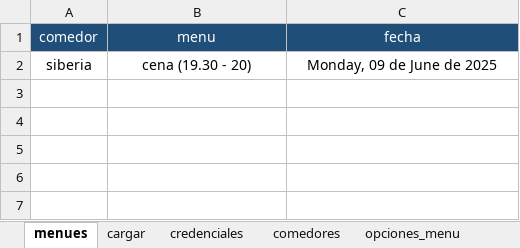
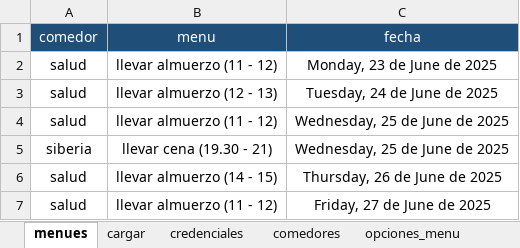
Before and after one commit to Facunditos/comedores_unr, an Excel workbook: usuarios/ramiro.xlsx, sheet menues, drawn as a sheet; values as stored, in another font and other column widths than the file's, no borders; table styles not drawn; addresses are those after the commit; the diff names each change by its address in the sheet, - before the commit and + after, or states it on an @@ line.

```diff
--- a/usuarios/ramiro.xlsx (sheet menues)
+++ b/usuarios/ramiro.xlsx (sheet menues)
+row 2: salud | llevar almuerzo (11 - 12) | Monday, 23 de June de 2025
+row 3: salud | llevar almuerzo (12 - 13) | Tuesday, 24 de June de 2025
+row 4: salud | llevar almuerzo (11 - 12) | Wednesday, 25 de June de 2025
-B5 (menu): cena (19.30 - 20)
+B5 (menu): llevar cena (19.30 - 21)
-C5 (fecha): Monday, 09 de June de 2025
+C5 (fecha): Wednesday, 25 de June de 2025
+row 6: salud | llevar almuerzo (14 - 15) | Thursday, 26 de June de 2025
+row 7: salud | llevar almuerzo (11 - 12) | Friday, 27 de June de 2025
```
Also changed, not shown: sheet cargar, sheet fechas, usuarios/facundo.xlsx, 2 other files.
